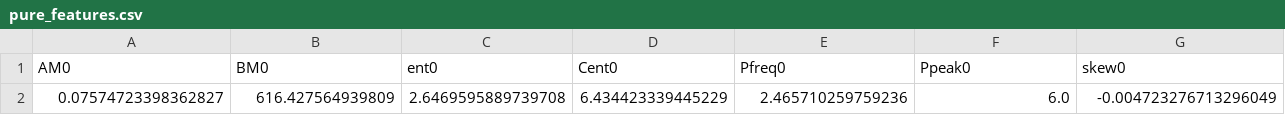
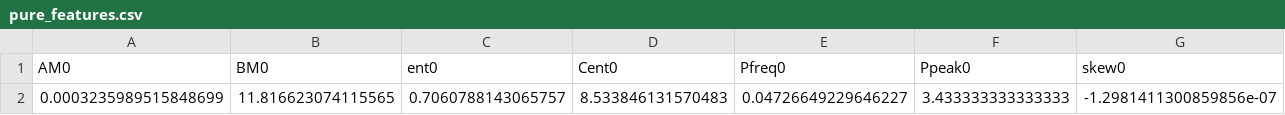
Before and after one commit to sbendimerad/mfa-internship, a CSV file: results/synthetic/pure/VMD/features/pure_features.csv, drawn as a sheet; only a part is shown; removed rows and columns are numbered as before the commit, all else as after; rows hold the shown columns only; the diff names each change by its address in the sheet, - before the commit and + after, or states it on an @@ line.

```diff
--- a/results/synthetic/pure/VMD/features/pure_features.csv
+++ b/results/synthetic/pure/VMD/features/pure_features.csv
-row 2: 0.07574723398362827 | 616.427564939809 | 2.6469595889739708 | 6.434423339445229 | 2.465710259759236 | 6.0 | -0.004723276713296049
+row 2: 0.0003235989515848699 | 11.816623074115565 | 0.7060788143065757 | 8.533846131570483 | 0.04726649229646227 | 3.433333333333333 | -1.2981411300859856e-07
```
Also changed, not shown: results/synthetic/mrw_modulated/EMD/features/mrw_modulated_features.csv, results/synthetic/mrw_modulated/VMD/features/mrw_modulated_features.csv, 15 other files.
